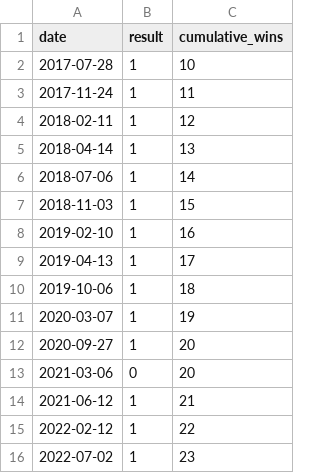
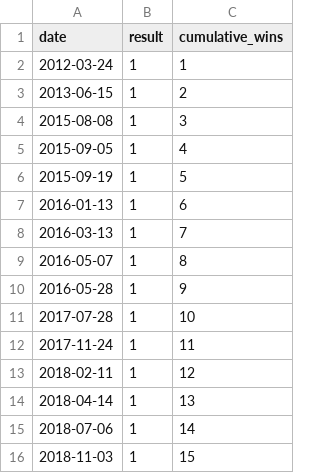
Before and after one commit to ekam-n/ekam-n.github.io, a CSV file: datasets/ufc_dataset_with_cumulative_wins.csv, drawn as a sheet; only a part is shown; the shorter side is filled out with more unchanged rows.

```diff
--- a/datasets/ufc_dataset_with_cumulative_wins.csv
+++ b/datasets/ufc_dataset_with_cumulative_wins.csv
@@ -1,2 +1,11 @@
 date,result,cumulative_wins
+2012-03-24,1,1
+2013-06-15,1,2
+2015-08-08,1,3
+2015-09-05,1,4
+2015-09-19,1,5
+2016-01-13,1,6
+2016-03-13,1,7
+2016-05-07,1,8
+2016-05-28,1,9
 2017-07-28,1,10
```
Also changed, not shown: 2 other files.
